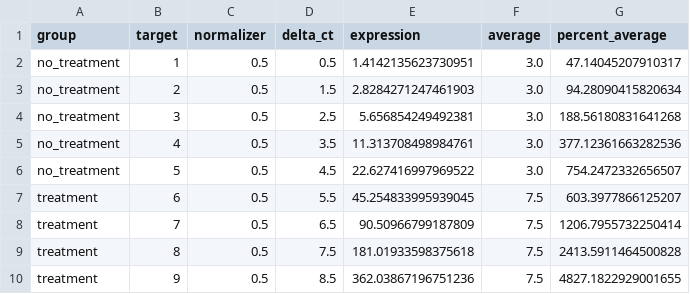
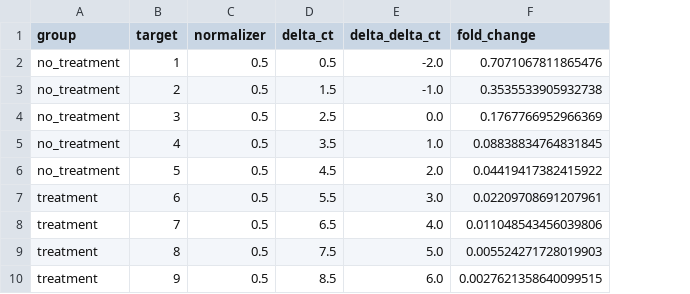
Before and after one commit to patrickmlong/pycr, a CSV file: data/demo_data_processed.csv, drawn as a sheet; removed rows and columns are numbered as before the commit, all else as after; the diff names each change by its address in the sheet, - before the commit and + after, or states it on an @@ line.

Commit message:
update to delta_delta_ct

```diff
--- a/data/demo_data_processed.csv
+++ b/data/demo_data_processed.csv
-column E (expression), rows 2-10: 1.4142135623730951 | 2.8284271247461903 | 5.656854249492381 | 11.313708498984761 | 22.627416997969522 | 45.254833995939045 | 90.50966799187809 | 181.01933598375618 | 362.03867196751236
-column F (average), rows 2-10: 3.0 | 3.0 | 3.0 | 3.0 | 3.0 | 7.5 | 7.5 | 7.5 | 7.5
-column G (percent_average), rows 2-10: 47.14045207910317 | 94.28090415820634 | 188.56180831641268 | 377.12361663282536 | 754.2472332656507 | 603.3977866125207 | 1206.7955732250414 | 2413.5911464500828 | 4827.1822929001655
+column E (delta_delta_ct), rows 2-10: -2.0 | -1.0 | 0.0 | 1.0 | 2.0 | 3.0 | 4.0 | 5.0 | 6.0
+column F (fold_change), rows 2-10: 0.7071067811865476 | 0.3535533905932738 | 0.1767766952966369 | 0.08838834764831845 | 0.04419417382415922 | 0.02209708691207961 | 0.011048543456039806 | 0.005524271728019903 | 0.0027621358640099515
```
Also changed, not shown: 1 other file.
